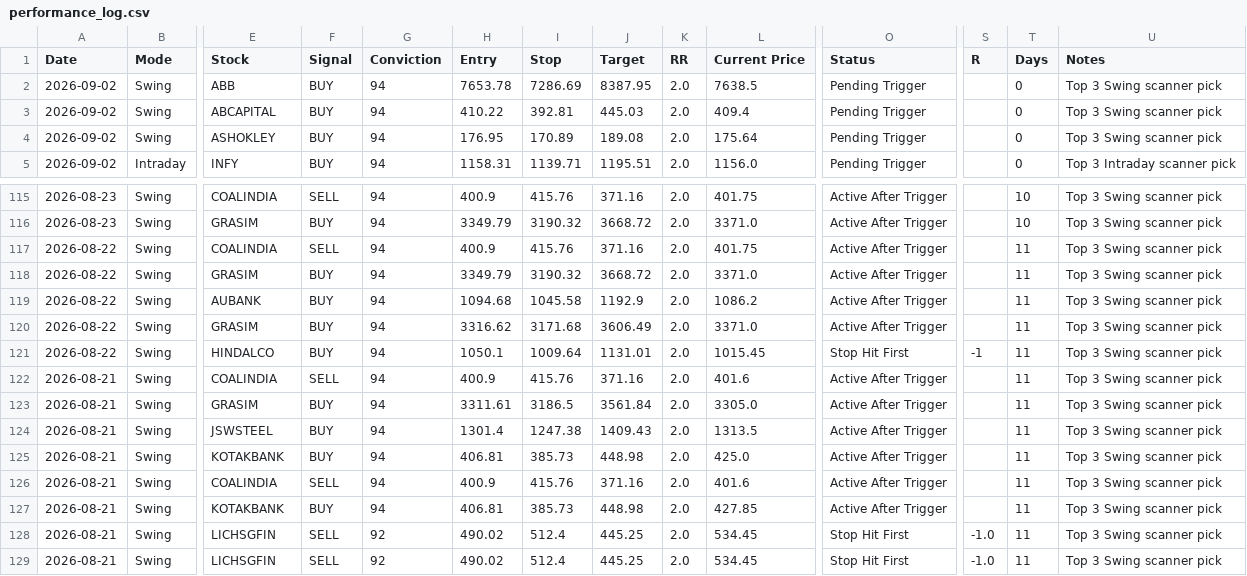
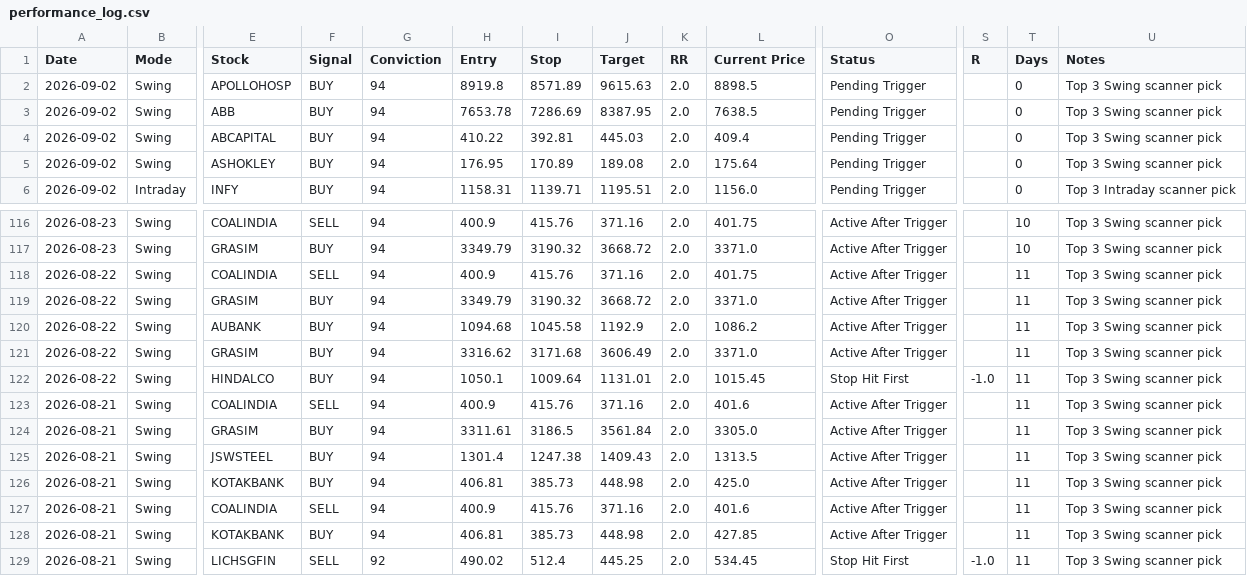
Before and after one commit to pankajmanchnda/swing-trading-scanner, a CSV file: performance_log.csv, drawn as a sheet; only a part is shown, gaps mark what is left out; the shorter side is filled out with more unchanged rows; addresses are those after the commit; rows hold the shown columns only; the diff names each change by its address in the sheet, - before the commit and + after, or states it on an @@ line.

```diff
--- a/performance_log.csv
+++ b/performance_log.csv
+row 2: 2026-09-02 | Swing | APOLLOHOSP | BUY | 94 | 8919.8 | 8571.89 | 9615.63 | 2.0 | 8898.5 | Pending Trigger |  | 0 | Top 3 Swing scanner pick
-S122 (R): -1
+S122 (R): -1.0
```
Also changed, not shown: 1 other file.
